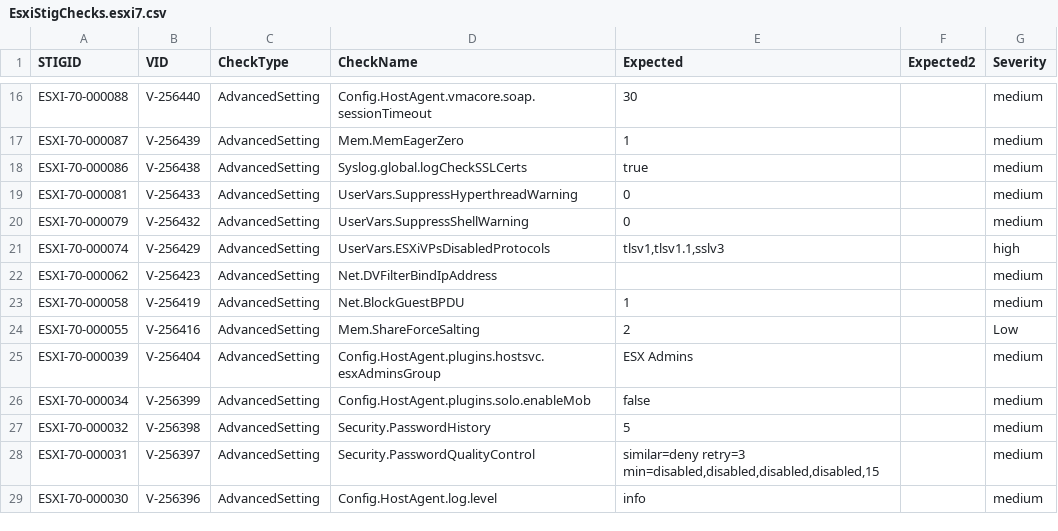
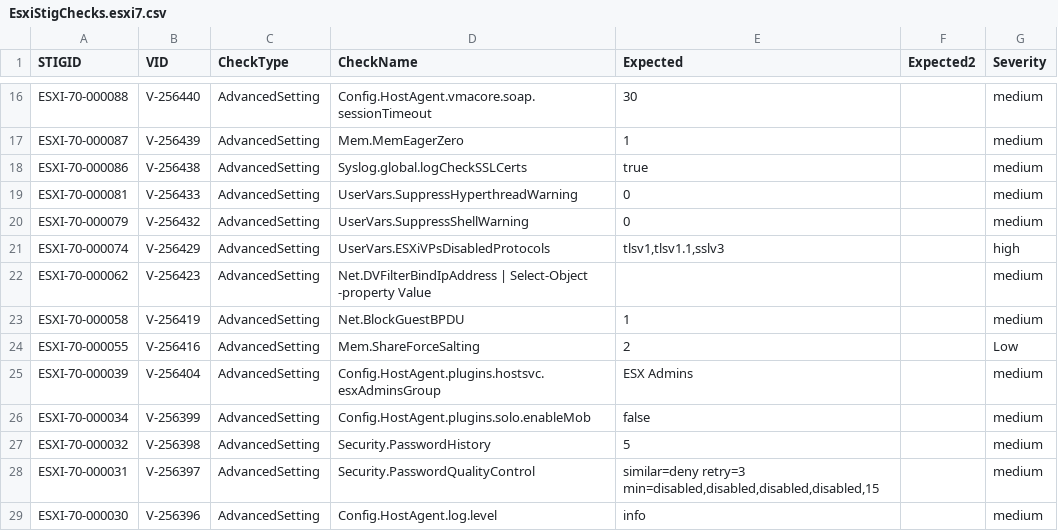
Before and after one commit to osmcnelly/vsphere-tools, a CSV file: EsxiStigChecks.esxi7.csv, drawn as a sheet; only a part is shown, gaps mark what is left out.

Commit message:
Full implementation of esxi and vm checks for vers 7 & 8

```diff
--- a/EsxiStigChecks.esxi7.csv
+++ b/EsxiStigChecks.esxi7.csv
@@ -21,3 +21,3 @@ ESXI-70-000079,V-256432,AdvancedSetting,UserVars.SuppressShellWarning,0,,medium
 ESXI-70-000074,V-256429,AdvancedSetting,UserVars.ESXiVPsDisabledProtocols,"tlsv1,tlsv1.1,sslv3",,high
-ESXI-70-000062,V-256423,AdvancedSetting,Net.DVFilterBindIpAddress,,,medium
+ESXI-70-000062,V-256423,AdvancedSetting,"Net.DVFilterBindIpAddress | Select-Object -property Value",,,medium
 ESXI-70-000058,V-256419,AdvancedSetting,Net.BlockGuestBPDU,1,,medium
```
Also changed, not shown: 19 other files.
